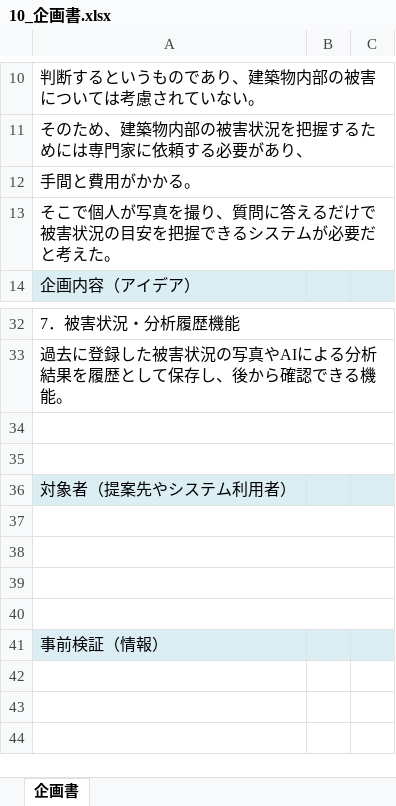
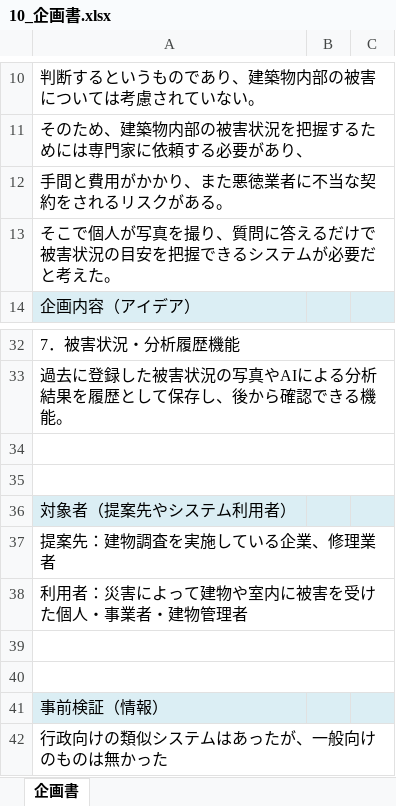
Before and after one commit to Kotarou-Tanoue/tanouesoftware, an Excel workbook: 10_企画書.xlsx, sheet 企画書, drawn as a sheet; only a part is shown, gaps mark what is left out; values as stored, in another font and other column widths than the file's, no borders; charts and pictures not drawn; the diff names each change by its address in the sheet, - before the commit and + after, or states it on an @@ line.

Commit message:
Update 10_企画書.xlsx

```diff
--- a/10_企画書.xlsx (sheet 企画書)
+++ b/10_企画書.xlsx (sheet 企画書)
-A12: 手間と費用がかかる。
+A12: 手間と費用がかかり、また悪徳業者に不当な契約をされるリスクがある。
-A37: (empty)
+A37: 提案先：建物調査を実施している企業、修理業者
-A38: (empty)
+A38: 利用者：災害によって建物や室内に被害を受けた個人・事業者・建物管理者
+row 42: 行政向けの類似システムはあったが、一般向けのものは無かった
```
